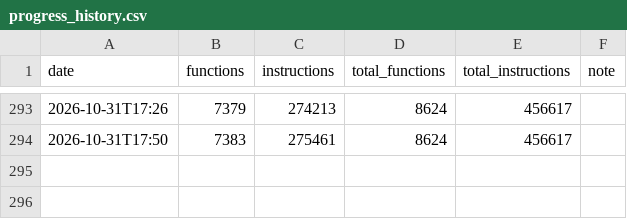
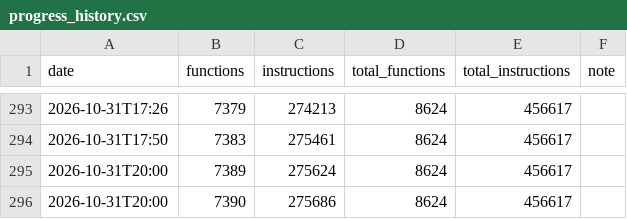
Before and after one commit to NaGaa95/sly3-decomp, a CSV file: config/progress_history.csv, drawn as a sheet; only a part is shown, gaps mark what is left out; the diff names each change by its address in the sheet, - before the commit and + after, or states it on an @@ line.

```diff
--- a/config/progress_history.csv
+++ b/config/progress_history.csv
+row 295: 2026-10-31T20:00 | 7389 | 275624 | 8624 | 456617
+row 296: 2026-10-31T20:00 | 7390 | 275686 | 8624 | 456617
```
Also changed, not shown: config/matched.csv, 9 other files.
